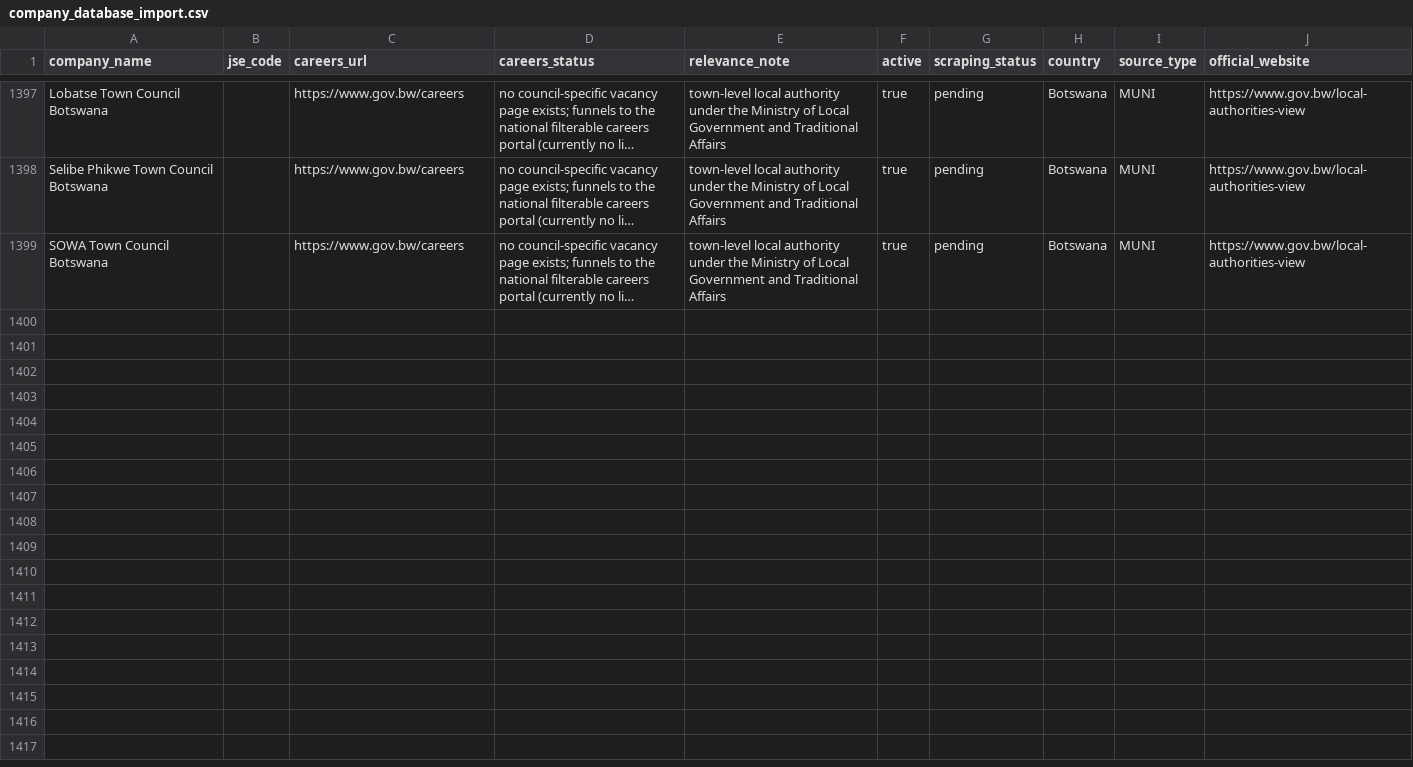
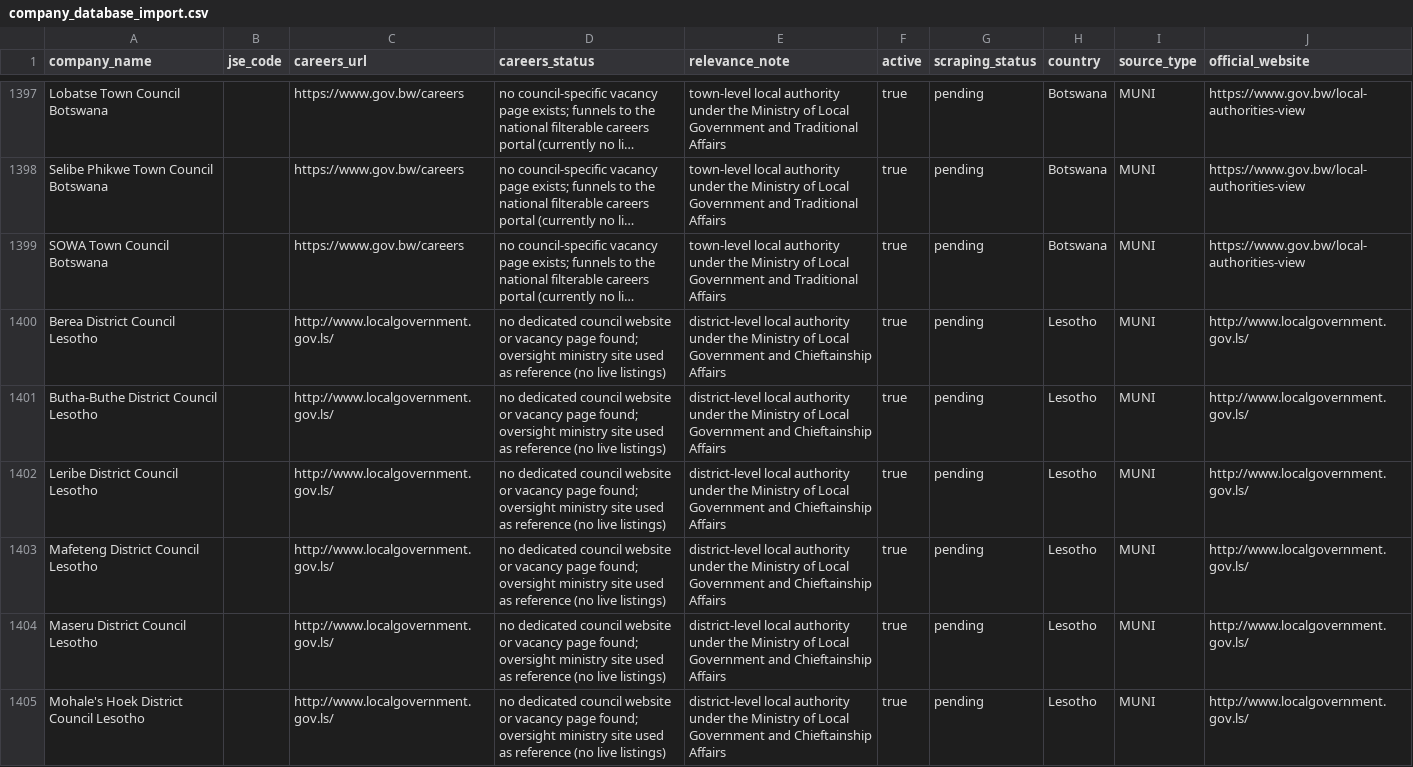
Before and after one commit to Hexmagistus/sospana-sonke, a CSV file: backend/seed/company_database_import.csv, drawn as a sheet; only a part is shown, gaps mark what is left out; long unchanged cells end in …; the diff covers the shown part only; the diff names each change by its address in the sheet, - before the commit and + after, or states it on an @@ line.

```diff
--- a/backend/seed/company_database_import.csv
+++ b/backend/seed/company_database_import.csv
+row 1400: Berea District Council Lesotho |  | http://www.localgovernment.gov.ls/ | no dedicated council website or vacancy page found; oversight ministry site used as reference (no live listings) | district-level local authority under the Ministry of Local Government and Chieftainship Affairs | true | pending | Lesotho | MUNI | http://www.localgovernment.gov.ls/
+row 1401: Butha-Buthe District Council Lesotho |  | http://www.localgovernment.gov.ls/ | no dedicated council website or vacancy page found; oversight ministry site used as reference (no live listings) | district-level local authority under the Ministry of Local Government and Chieftainship Affairs | true | pending | Lesotho | MUNI | http://www.localgovernment.gov.ls/
+row 1402: Leribe District Council Lesotho |  | http://www.localgovernment.gov.ls/ | no dedicated council website or vacancy page found; oversight ministry site used as reference (no live listings) | district-level local authority under the Ministry of Local Government and Chieftainship Affairs | true | pending | Lesotho | MUNI | http://www.localgovernment.gov.ls/
+row 1403: Mafeteng District Council Lesotho |  | http://www.localgovernment.gov.ls/ | no dedicated council website or vacancy page found; oversight ministry site used as reference (no live listings) | district-level local authority under the Ministry of Local Government and Chieftainship Affairs | true | pending | Lesotho | MUNI | http://www.localgovernment.gov.ls/
+row 1404: Maseru District Council Lesotho |  | http://www.localgovernment.gov.ls/ | no dedicated council website or vacancy page found; oversight ministry site used as reference (no live listings) | district-level local authority under the Ministry of Local Government and Chieftainship Affairs | true | pending | Lesotho | MUNI | http://www.localgovernment.gov.ls/
+row 1405: Mohale's Hoek District Council Lesotho |  | http://www.localgovernment.gov.ls/ | no dedicated council website or vacancy page found; oversight ministry site used as reference (no live listings) | district-level local authority under the Ministry of Local Government and Chieftainship Affairs | true | pending | Lesotho | MUNI | http://www.localgovernment.gov.ls/
```
Also changed, not shown: 5 added rows elsewhere in this file.
